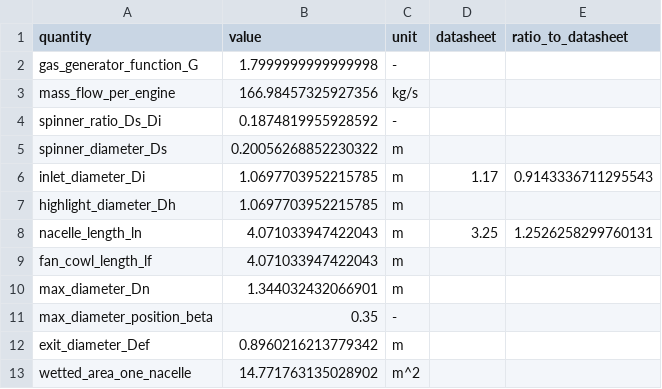
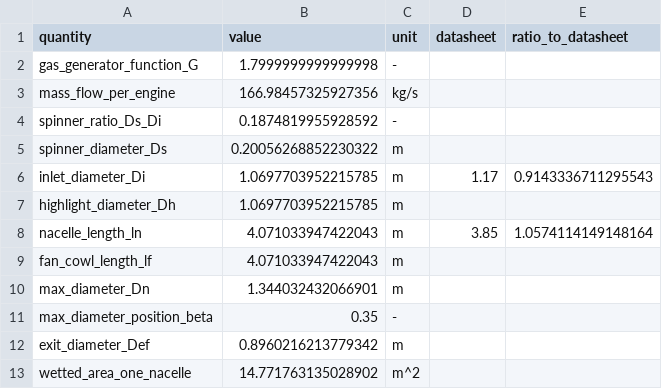
Before and after one commit to NeonloopStudios/B12, a CSV file: wp3/results/propulsion/nacelle.csv, drawn as a sheet.

Commit message:
Fix Type B nacelle VSP geometry and placement

```diff
--- a/wp3/results/propulsion/nacelle.csv
+++ b/wp3/results/propulsion/nacelle.csv
@@ -7,3 +7,3 @@ inlet_diameter_Di,1.0697703952215785,m,1.17,0.9143336711295543
 highlight_diameter_Dh,1.0697703952215785,m,,
-nacelle_length_ln,4.071033947422043,m,3.25,1.2526258299760131
+nacelle_length_ln,4.071033947422043,m,3.85,1.0574114149148164
 fan_cowl_length_lf,4.071033947422043,m,,
```
Also changed, not shown: 11 other files.
